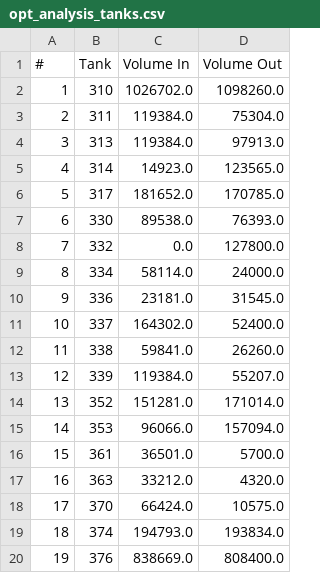
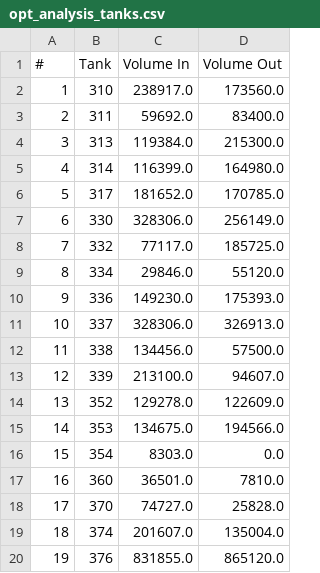
Before and after one commit to theologos/Colonial-Storage-Solver, a CSV file: results/opt_analysis_tanks.csv, drawn as a sheet.

```diff
--- a/results/opt_analysis_tanks.csv
+++ b/results/opt_analysis_tanks.csv
@@ -1,20 +1,20 @@
 #,Tank,Volume In,Volume Out
-1,310,1026702.0,1098260.0
-2,311,119384.0,75304.0
-3,313,119384.0,97913.0
-4,314,14923.0,123565.0
+1,310,238917.0,173560.0
+2,311,59692.0,83400.0
+3,313,119384.0,215300.0
+4,314,116399.0,164980.0
 5,317,181652.0,170785.0
-6,330,89538.0,76393.0
-7,332,0.0,127800.0
-8,334,58114.0,24000.0
-9,336,23181.0,31545.0
-10,337,164302.0,52400.0
-11,338,59841.0,26260.0
-12,339,119384.0,55207.0
-13,352,151281.0,171014.0
-14,353,96066.0,157094.0
-15,361,36501.0,5700.0
-16,363,33212.0,4320.0
-17,370,66424.0,10575.0
-18,374,194793.0,193834.0
-19,376,838669.0,808400.0
+6,330,328306.0,256149.0
+7,332,77117.0,185725.0
+8,334,29846.0,55120.0
+9,336,149230.0,175393.0
+10,337,328306.0,326913.0
+11,338,134456.0,57500.0
+12,339,213100.0,94607.0
+13,352,129278.0,122609.0
+14,353,134675.0,194566.0
+15,354,8303.0,0.0
+16,360,36501.0,7810.0
+17,370,74727.0,25828.0
+18,374,201607.0,135004.0
+19,376,831855.0,865120.0
```
Also changed, not shown: results/opt_analysis_lines.csv, results/opt_schedule.csv, 5 other files.
